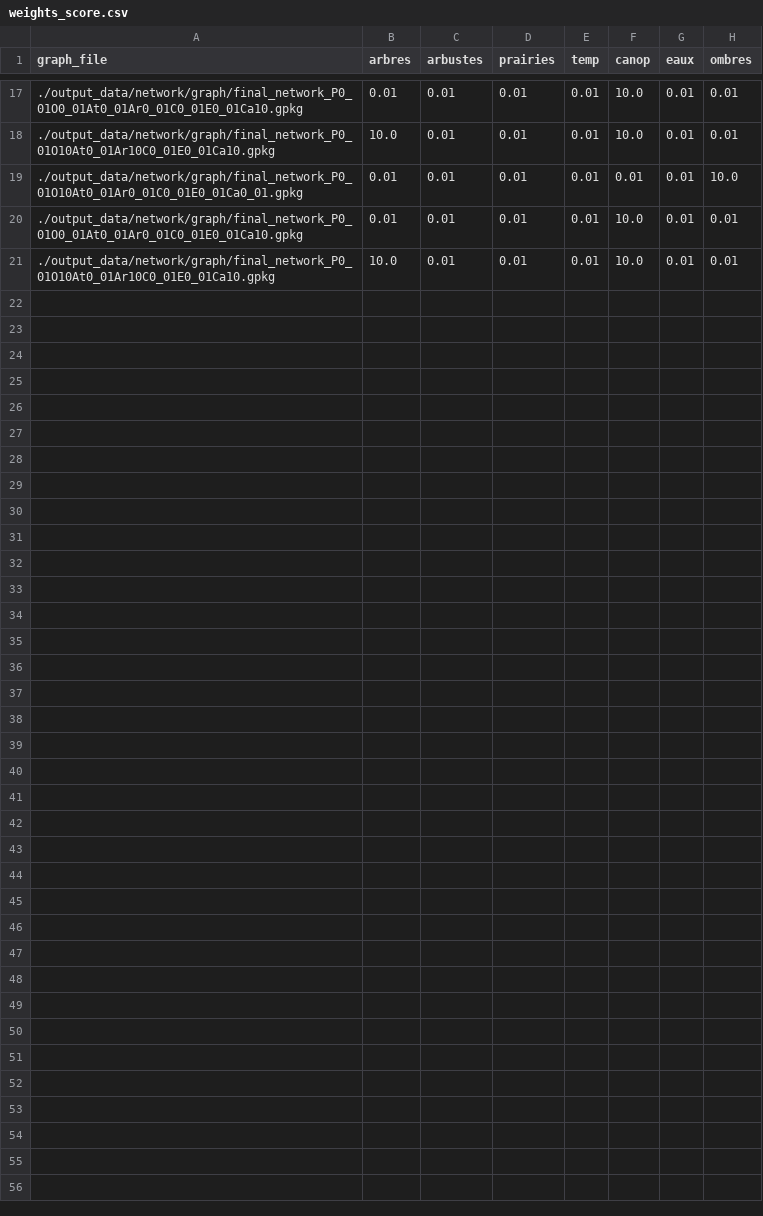
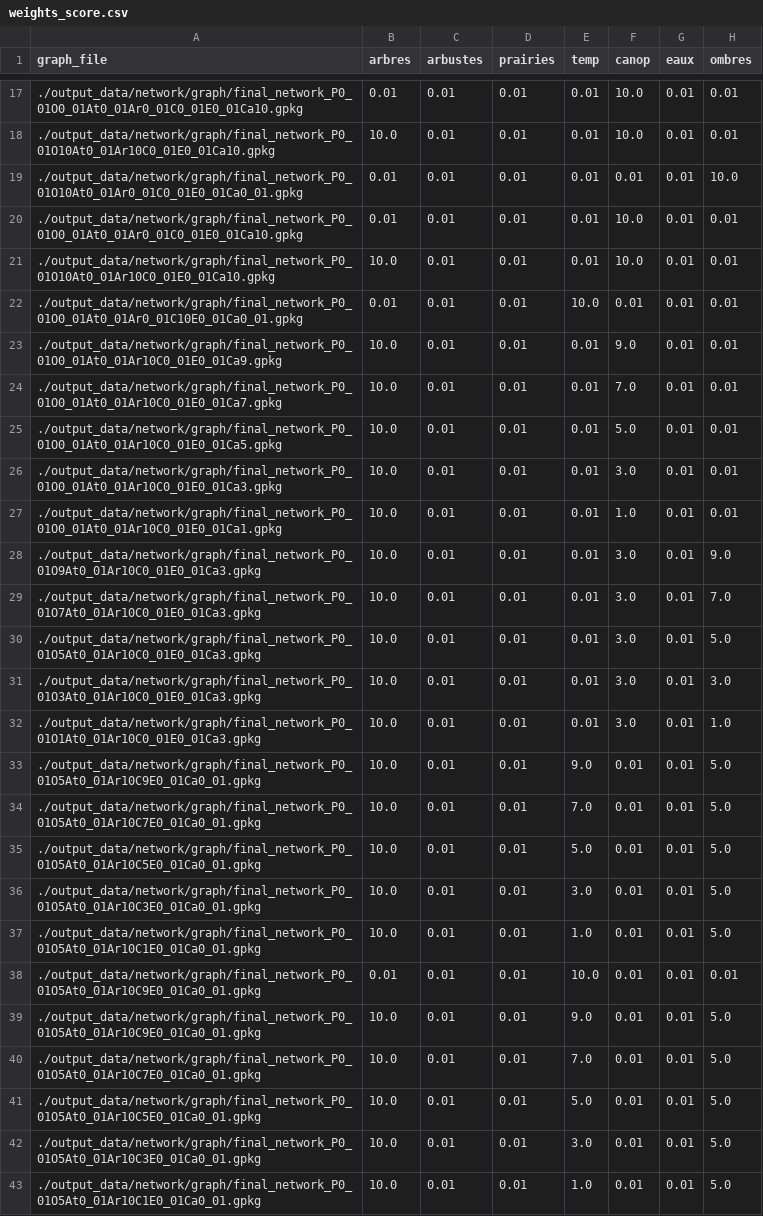
Before and after one commit to datagora-erasme/itineraire_fraicheur, a CSV file: backend/score_calculation_it/weights_score.csv, drawn as a sheet; only a part is shown, gaps mark what is left out; the diff names each change by its address in the sheet, - before the commit and + after, or states it on an @@ line.

Commit message:
gain for ombre and start température, canop will come later on

```diff
--- a/backend/score_calculation_it/weights_score.csv
+++ b/backend/score_calculation_it/weights_score.csv
+row 22: ./output_data/network/graph/final_network_P0_01O0_01At0_01Ar0_01C10E0_01Ca0_01.gpkg | 0.01 | 0.01 | 0.01 | 10.0 | 0.01 | 0.01 | 0.01
+row 23: ./output_data/network/graph/final_network_P0_01O0_01At0_01Ar10C0_01E0_01Ca9.gpkg | 10.0 | 0.01 | 0.01 | 0.01 | 9.0 | 0.01 | 0.01
+row 24: ./output_data/network/graph/final_network_P0_01O0_01At0_01Ar10C0_01E0_01Ca7.gpkg | 10.0 | 0.01 | 0.01 | 0.01 | 7.0 | 0.01 | 0.01
+row 25: ./output_data/network/graph/final_network_P0_01O0_01At0_01Ar10C0_01E0_01Ca5.gpkg | 10.0 | 0.01 | 0.01 | 0.01 | 5.0 | 0.01 | 0.01
+row 26: ./output_data/network/graph/final_network_P0_01O0_01At0_01Ar10C0_01E0_01Ca3.gpkg | 10.0 | 0.01 | 0.01 | 0.01 | 3.0 | 0.01 | 0.01
+row 27: ./output_data/network/graph/final_network_P0_01O0_01At0_01Ar10C0_01E0_01Ca1.gpkg | 10.0 | 0.01 | 0.01 | 0.01 | 1.0 | 0.01 | 0.01
+row 28: ./output_data/network/graph/final_network_P0_01O9At0_01Ar10C0_01E0_01Ca3.gpkg | 10.0 | 0.01 | 0.01 | 0.01 | 3.0 | 0.01 | 9.0
+row 29: ./output_data/network/graph/final_network_P0_01O7At0_01Ar10C0_01E0_01Ca3.gpkg | 10.0 | 0.01 | 0.01 | 0.01 | 3.0 | 0.01 | 7.0
+row 30: ./output_data/network/graph/final_network_P0_01O5At0_01Ar10C0_01E0_01Ca3.gpkg | 10.0 | 0.01 | 0.01 | 0.01 | 3.0 | 0.01 | 5.0
+row 31: ./output_data/network/graph/final_network_P0_01O3At0_01Ar10C0_01E0_01Ca3.gpkg | 10.0 | 0.01 | 0.01 | 0.01 | 3.0 | 0.01 | 3.0
+row 32: ./output_data/network/graph/final_network_P0_01O1At0_01Ar10C0_01E0_01Ca3.gpkg | 10.0 | 0.01 | 0.01 | 0.01 | 3.0 | 0.01 | 1.0
+row 33: ./output_data/network/graph/final_network_P0_01O5At0_01Ar10C9E0_01Ca0_01.gpkg | 10.0 | 0.01 | 0.01 | 9.0 | 0.01 | 0.01 | 5.0
+row 34: ./output_data/network/graph/final_network_P0_01O5At0_01Ar10C7E0_01Ca0_01.gpkg | 10.0 | 0.01 | 0.01 | 7.0 | 0.01 | 0.01 | 5.0
+row 35: ./output_data/network/graph/final_network_P0_01O5At0_01Ar10C5E0_01Ca0_01.gpkg | 10.0 | 0.01 | 0.01 | 5.0 | 0.01 | 0.01 | 5.0
+row 36: ./output_data/network/graph/final_network_P0_01O5At0_01Ar10C3E0_01Ca0_01.gpkg | 10.0 | 0.01 | 0.01 | 3.0 | 0.01 | 0.01 | 5.0
+row 37: ./output_data/network/graph/final_network_P0_01O5At0_01Ar10C1E0_01Ca0_01.gpkg | 10.0 | 0.01 | 0.01 | 1.0 | 0.01 | 0.01 | 5.0
+row 38: ./output_data/network/graph/final_network_P0_01O5At0_01Ar10C9E0_01Ca0_01.gpkg | 0.01 | 0.01 | 0.01 | 10.0 | 0.01 | 0.01 | 0.01
+row 39: ./output_data/network/graph/final_network_P0_01O5At0_01Ar10C9E0_01Ca0_01.gpkg | 10.0 | 0.01 | 0.01 | 9.0 | 0.01 | 0.01 | 5.0
+row 40: ./output_data/network/graph/final_network_P0_01O5At0_01Ar10C7E0_01Ca0_01.gpkg | 10.0 | 0.01 | 0.01 | 7.0 | 0.01 | 0.01 | 5.0
+row 41: ./output_data/network/graph/final_network_P0_01O5At0_01Ar10C5E0_01Ca0_01.gpkg | 10.0 | 0.01 | 0.01 | 5.0 | 0.01 | 0.01 | 5.0
+row 42: ./output_data/network/graph/final_network_P0_01O5At0_01Ar10C3E0_01Ca0_01.gpkg | 10.0 | 0.01 | 0.01 | 3.0 | 0.01 | 0.01 | 5.0
+row 43: ./output_data/network/graph/final_network_P0_01O5At0_01Ar10C1E0_01Ca0_01.gpkg | 10.0 | 0.01 | 0.01 | 1.0 | 0.01 | 0.01 | 5.0
```
Also changed, not shown: 5 other files.
